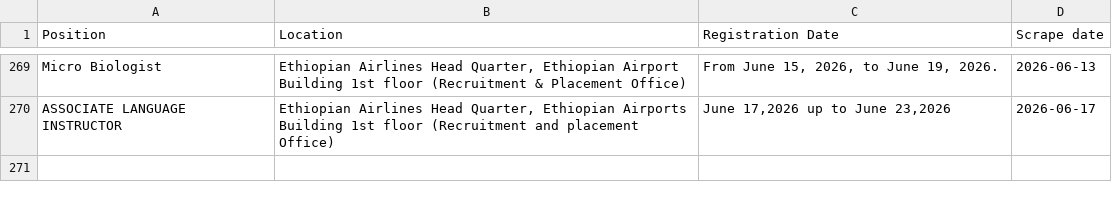
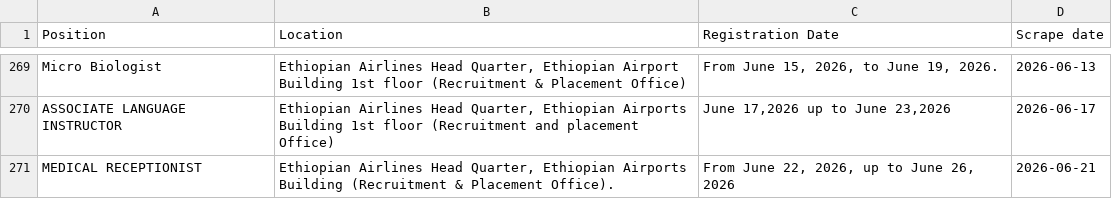
Before and after one commit to Imr-u/ET-Airlines, a CSV file: local_jobs/jobs.csv, drawn as a sheet; only a part is shown, gaps mark what is left out.

```diff
--- a/local_jobs/jobs.csv
+++ b/local_jobs/jobs.csv
@@ -270 +270,2 @@ Micro Biologist,"Ethiopian Airlines Head Quarter, Ethiopian Airport Building 1st
 ASSOCIATE LANGUAGE INSTRUCTOR,"Ethiopian Airlines Head Quarter, Ethiopian Airports Building 1st floor (Recruitment and placement Office)","June 17,2026 up to June 23,2026",2026-06-17
+MEDICAL RECEPTIONIST,"Ethiopian Airlines Head Quarter, Ethiopian Airports Building (Recruitment & Placement Office).","From June 22, 2026, up to June 26, 2026",2026-06-21
```
